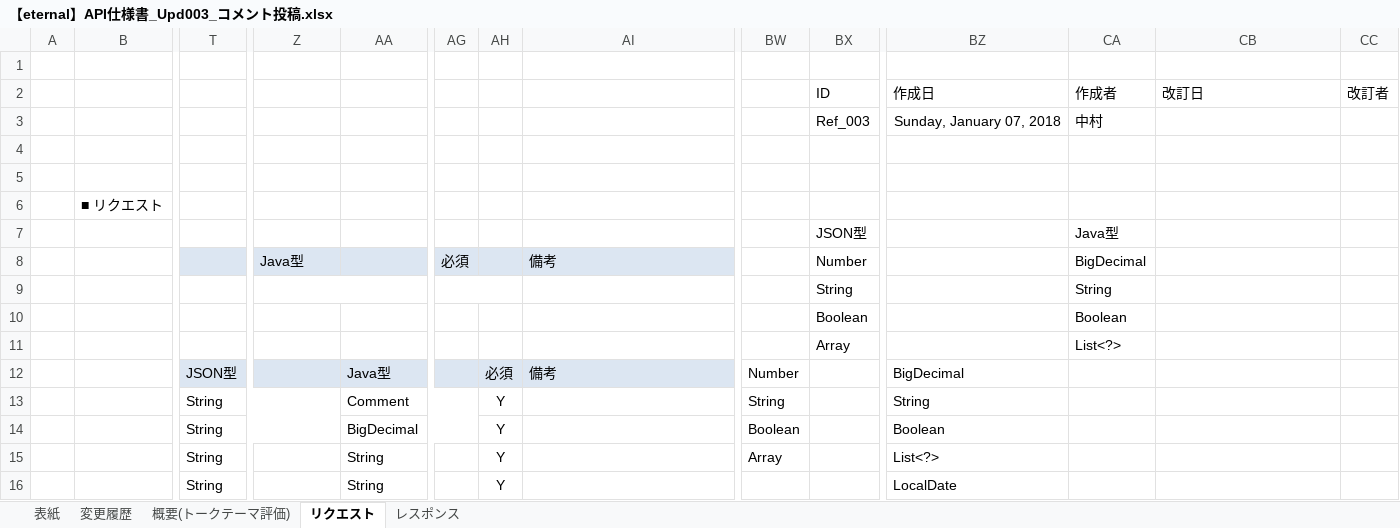
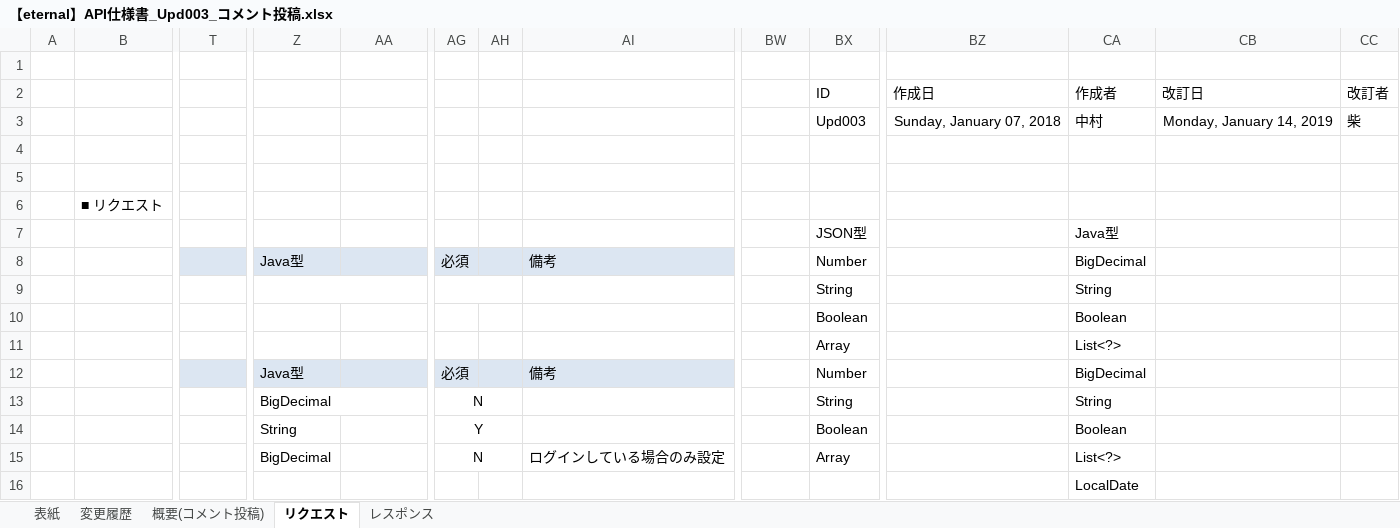
Before and after one commit to eternalhiima/documents, an Excel workbook: 20.開発/60.API/20.API仕様書/【eternal】API仕様書_Upd003_コメント投稿.xlsx, sheet リクエスト, drawn as a sheet; only a part is shown, gaps mark what is left out; values as stored, in another font and other column widths than the file's, no borders; charts and pictures not drawn; removed rows and columns are numbered as before the commit, all else as after; rows hold the shown columns only; the diff names each change by its address in the sheet, - before the commit and + after, or states it on an @@ line.

Commit message:
[modify] API仕様書

```diff
--- a/20.開発/60.API/20.API仕様書/【eternal】API仕様書_Upd003_コメント投稿.xlsx (sheet リクエスト)
+++ b/20.開発/60.API/20.API仕様書/【eternal】API仕様書_Upd003_コメント投稿.xlsx (sheet リクエスト)
-sheet tab: 概要(トークテーマ評価)
+sheet tab: 概要(コメント投稿)
-BX3 (ID): Ref_003
+BX3 (ID): Upd003
-CB3 (改訂日): (empty)
+CB3 (改訂日): Monday, January 14, 2019
-CC3 (改訂者): (empty)
+CC3 (改訂者): 柴
-row 12:  |  | JSON型 |  | Java型 |  | 必須 | 備考 | Number |  | BigDecimal
-row 13:  |  | String |  | Comment |  | Y |  | String |  | String
-row 14:  |  | String |  | BigDecimal |  | Y |  | Boolean |  | Boolean
-row 15:  |  | String |  | String |  | Y |  | Array |  | List<?>
-row 16:  |  | String |  | String |  | Y |  |  |  | LocalDate
+row 12:  |  |  | Java型 |  | 必須 |  | 備考 |  | Number |  | BigDecimal
+row 13:  |  |  | BigDecimal |  | N |  |  |  | String |  | String
+row 14:  |  |  | String |  | Y |  |  |  | Boolean |  | Boolean
+row 15:  |  |  | BigDecimal |  | N |  | ログインしている場合のみ設定 |  | Array |  | List<?>
+row 16:  |  |  |  |  |  |  |  |  |  |  | LocalDate
```
Also changed, not shown: sheet レスポンス, sheet 変更履歴, sheet 概要(コメント投稿), sheet 表紙, charts or pictures, 20.開発/60.API/20.API仕様書/【eternal】API仕様書_Ref003_コメント一覧取得.xlsx, 20.開発/60.API/20.API仕様書/【eternal】API仕様書_Ref004_トークテーマ検索結果一覧取得.xlsx.
